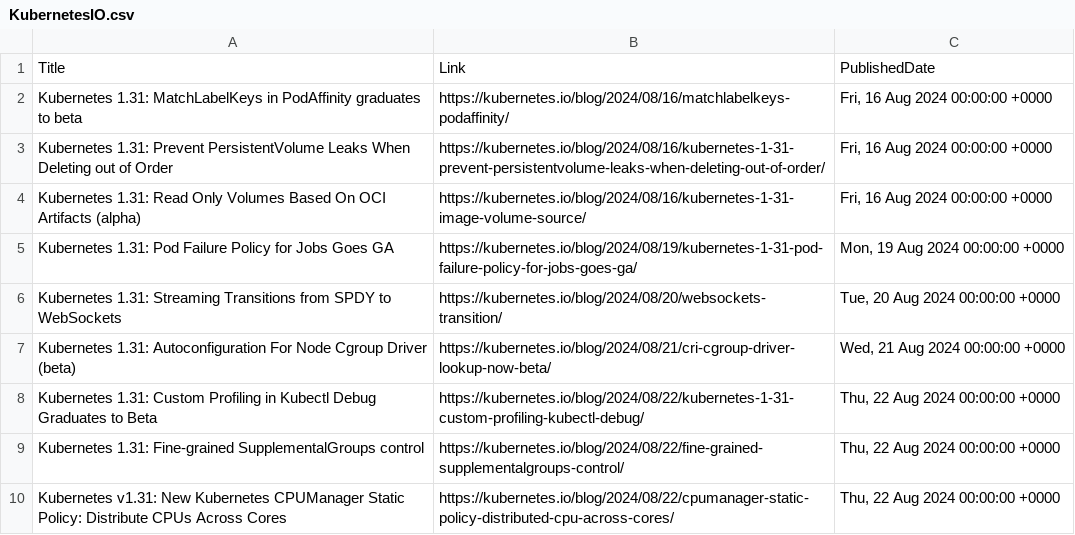
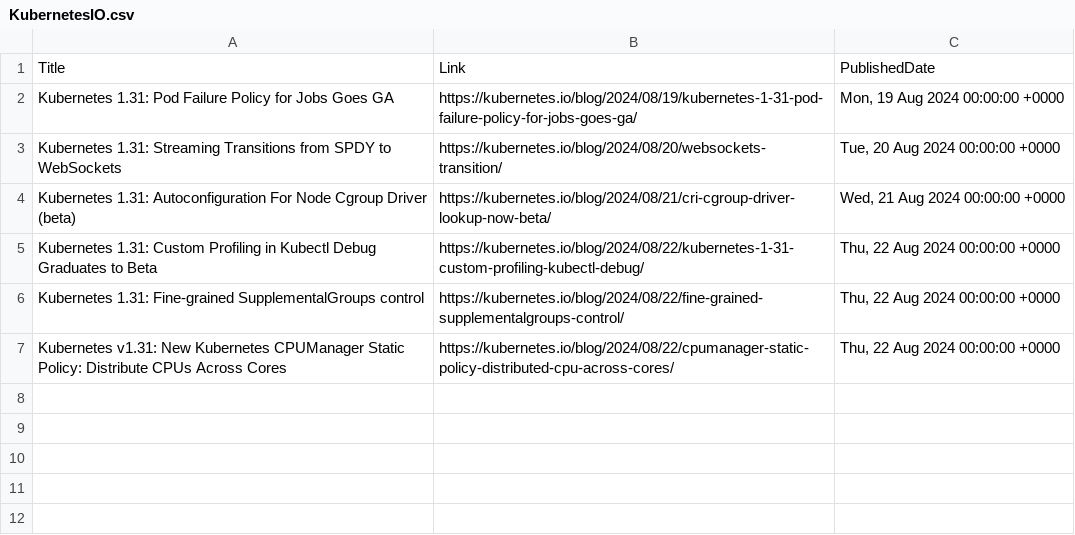
Before and after one commit to wilfriedwoivre/feedly, a CSV file: items/KubernetesIO.csv, drawn as a sheet; the diff names each change by its address in the sheet, - before the commit and + after, or states it on an @@ line.

Commit message:
Read RSS items

```diff
--- a/items/KubernetesIO.csv
+++ b/items/KubernetesIO.csv
-row 2: Kubernetes 1.31: MatchLabelKeys in PodAffinity graduates to beta | https://kubernetes.io/blog/2024/08/16/matchlabelkeys-podaffinity/ | Fri, 16 Aug 2024 00:00:00 +0000
-row 3: Kubernetes 1.31: Prevent PersistentVolume Leaks When Deleting out of Order | https://kubernetes.io/blog/2024/08/16/kubernetes-1-31-prevent-persistentvolume-leaks-when-deleting-out-of-order/ | Fri, 16 Aug 2024 00:00:00 +0000
-row 4: Kubernetes 1.31: Read Only Volumes Based On OCI Artifacts (alpha) | https://kubernetes.io/blog/2024/08/16/kubernetes-1-31-image-volume-source/ | Fri, 16 Aug 2024 00:00:00 +0000
```
